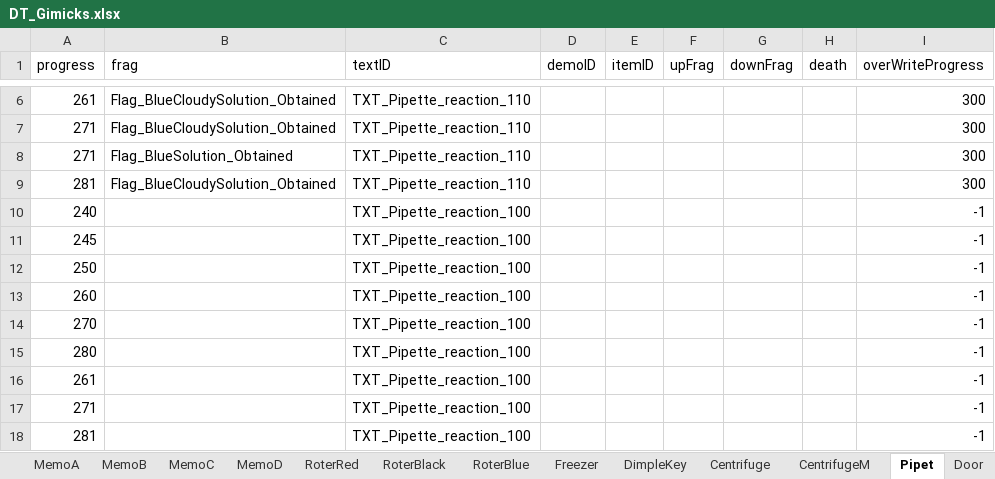
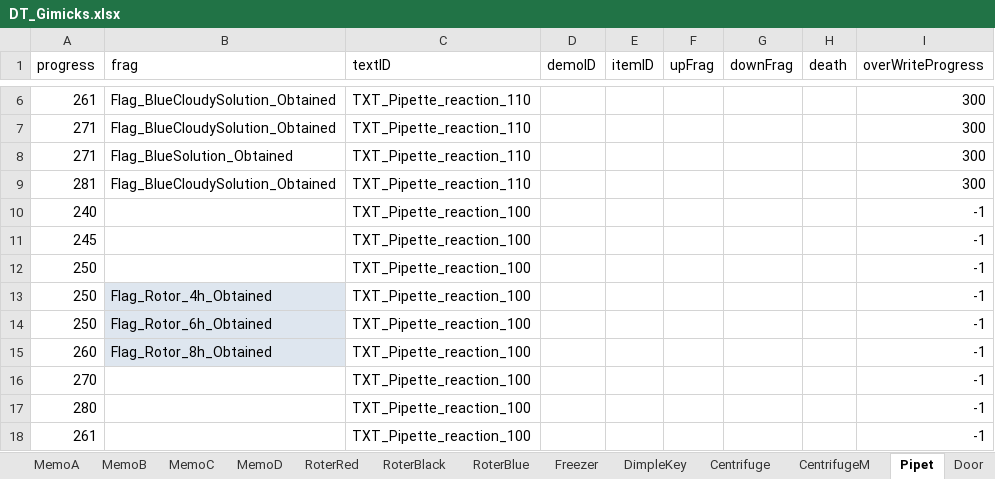
Before and after one commit to project-lavender/lavender, an Excel workbook: Assets/Tables/DT_Gimicks.xlsx, sheet Pipet, drawn as a sheet; only a part is shown, gaps mark what is left out; the shorter side is filled out with more unchanged rows; values as stored, in another font and other column widths than the file's, no borders; addresses are those after the commit; the diff names each change by its address in the sheet, - before the commit and + after, or states it on an @@ line.

```diff
--- a/Assets/Tables/DT_Gimicks.xlsx (sheet Pipet)
+++ b/Assets/Tables/DT_Gimicks.xlsx (sheet Pipet)
+row 13: 250 | Flag_Rotor_4h_Obtained | TXT_Pipette_reaction_100 |  |  |  |  |  | -1
+row 14: 250 | Flag_Rotor_6h_Obtained | TXT_Pipette_reaction_100 |  |  |  |  |  | -1
-B15 (frag): (empty)
+B15 (frag): Flag_Rotor_8h_Obtained
-B15 fill: none
+B15 fill: #DEE6EF
```
Also changed, not shown: sheet ReagentBottle, sheet KasetPlayer, sheet Centrifuge, Assets/Tables/DT_Text.xlsx, 15 other files.
